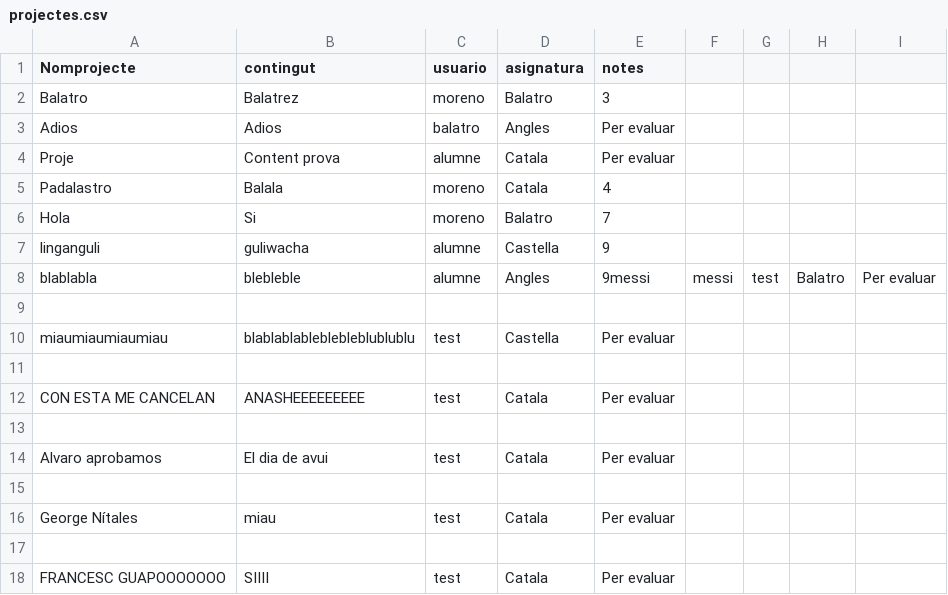
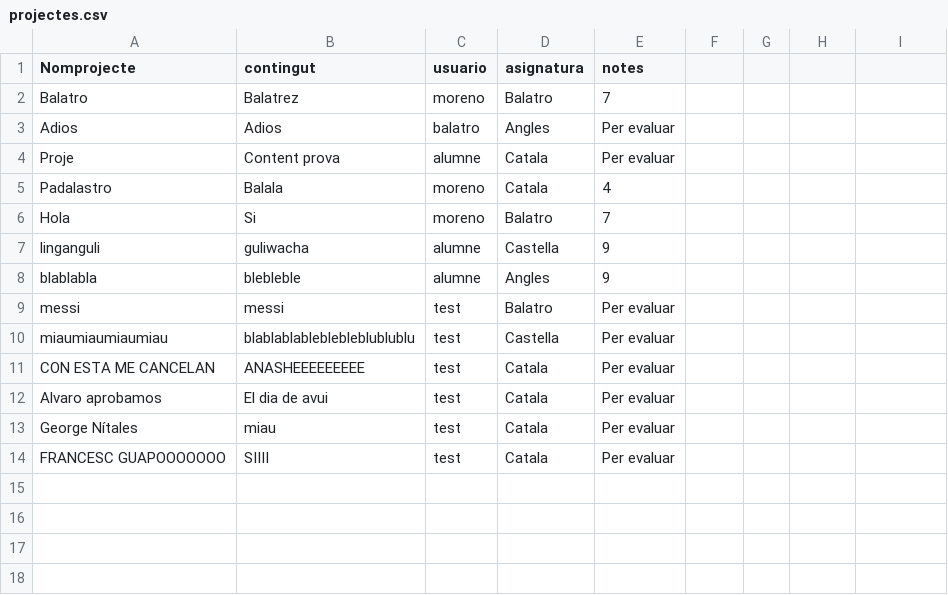
Before and after one commit to sergiobiol/Gestor_Projectes, a CSV file: projectes.csv, drawn as a sheet.

Commit message:
balatro depurat

```diff
--- a/projectes.csv
+++ b/projectes.csv
@@ -1,3 +1,3 @@
 Nomprojecte,contingut,usuario,asignatura,notes
-Balatro,Balatrez,moreno,Balatro,3
+Balatro,Balatrez,moreno,Balatro,7
 Adios,Adios,balatro,Angles, Per evaluar
@@ -7,12 +7,8 @@ Hola,Si,moreno,Balatro,7
 linganguli,guliwacha,alumne,Castella,9
-blablabla,blebleble,alumne,Angles,9messi,messi,test,Balatro,Per evaluar
-
+blablabla,blebleble,alumne,Angles,9
+messi,messi,test,Balatro,Per evaluar
 miaumiaumiaumiau,blablablableblebleblublublu,test,Castella,Per evaluar
-
 CON ESTA ME CANCELAN,ANASHEEEEEEEEE,test,Catala,Per evaluar
-
 Alvaro aprobamos,El dia de avui,test,Catala,Per evaluar
-
 George Nítales,miau,test,Catala,Per evaluar
-
 FRANCESC GUAPOOOOOOO,SIIII,test,Catala,Per evaluar
```
Also changed, not shown: 8 other files.
